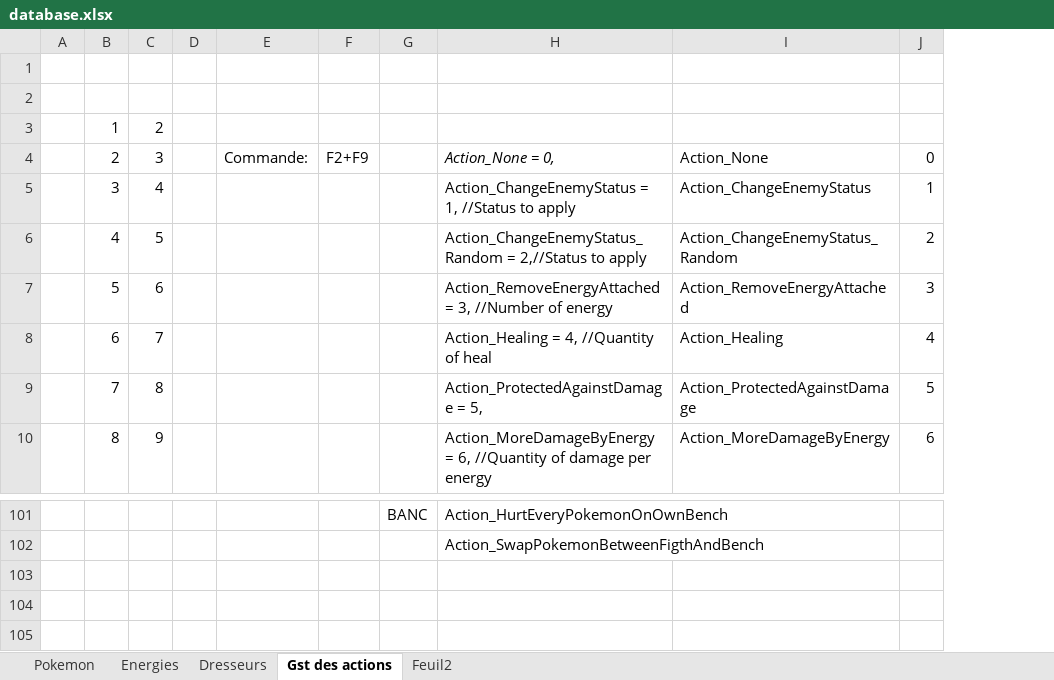
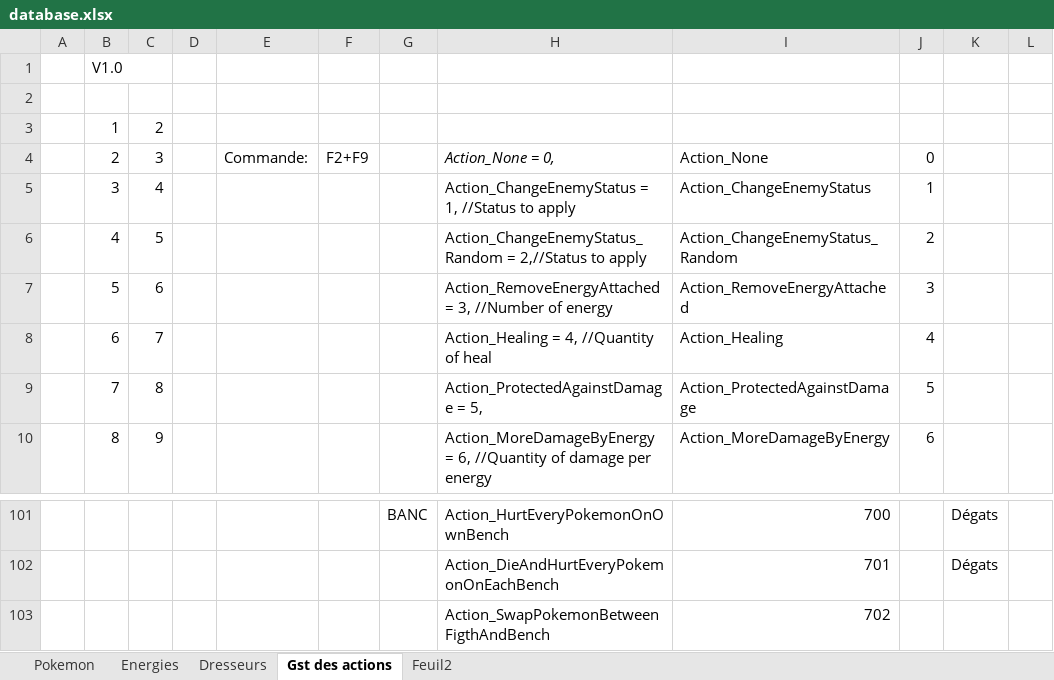
Before and after one commit to Latlante/PokemonTradingCardQML, an Excel workbook: database/database.xlsx, sheet Gst des actions, drawn as a sheet; only a part is shown, gaps mark what is left out; values as stored, in another font and other column widths than the file's, no borders; removed rows and columns are numbered as before the commit, all else as after; the diff covers the shown part only; the diff names each change by its address in the sheet, - before the commit and + after, or states it on an @@ line.

Commit message:
Rework on actions

```diff
--- a/database/database.xlsx (sheet Gst des actions)
+++ b/database/database.xlsx (sheet Gst des actions)
+column K, row 101: Dégats
+column L, empty
-B1: (empty)
+B1: V1.0
-I101: (empty)
+I101: 700
-row 102:  |  |  |  |  |  |  | Action_SwapPokemonBetweenFigthAndBench
+row 102:  |  |  |  |  |  |  | Action_DieAndHurtEveryPokemonOnEachBench | 701 |  | Dégats
+row 103:  |  |  |  |  |  |  | Action_SwapPokemonBetweenFigthAndBench | 702
```
Also changed, not shown: 30 added rows, 30 removed rows and 15 edited cells elsewhere in this sheet, sheet Pokemon, 51 other files.
